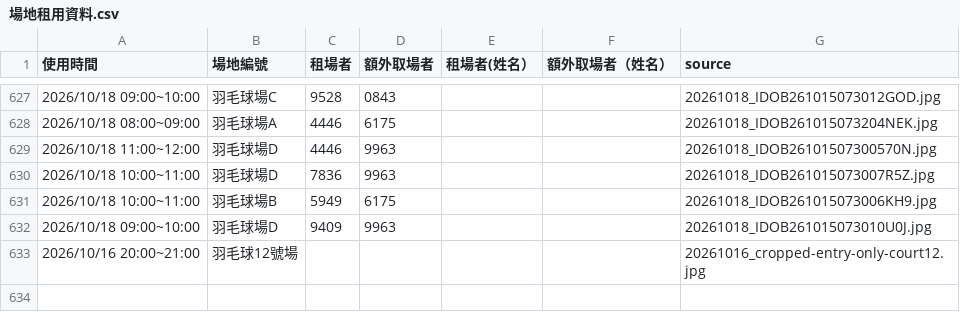
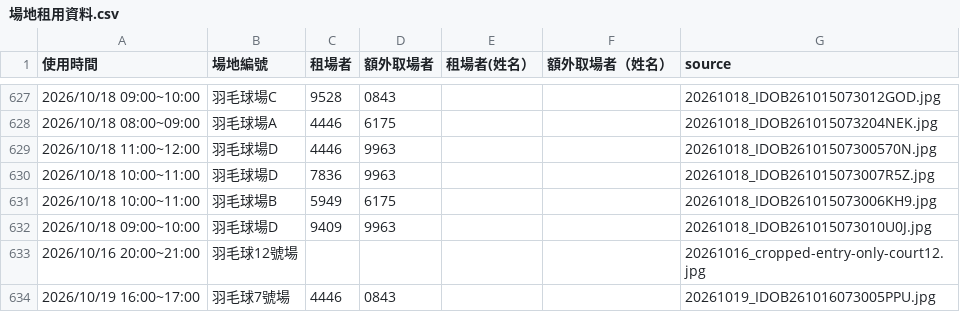
Before and after one commit to adidasracket-Lao/sports-court-booking, a CSV file: 場地租用資料.csv, drawn as a sheet; only a part is shown, gaps mark what is left out.

```diff
--- a/場地租用資料.csv
+++ b/場地租用資料.csv
@@ -633 +633,2 @@
 2026/10/16 20:00~21:00,羽毛球12號場,,,,,20261016_cropped-entry-only-court12.jpg
+2026/10/19 16:00~17:00,羽毛球7號場,4446,0843,,,20261019_IDOB261016073005PPU.jpg
```
Also changed, not shown: 2 other files.
